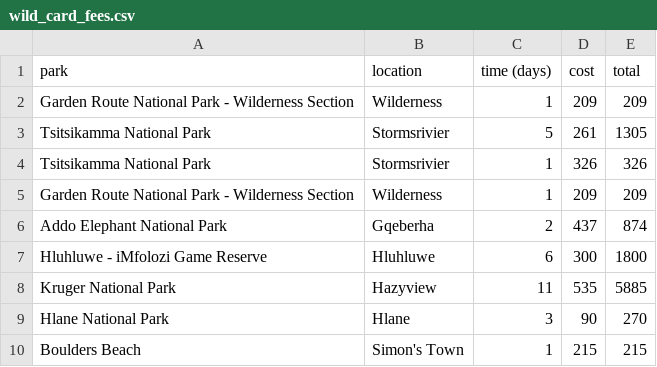
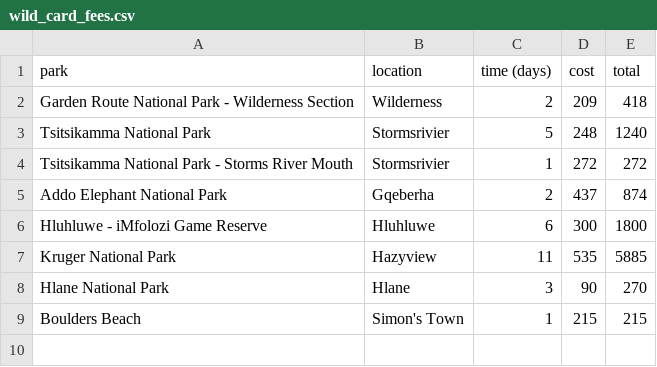
Before and after one commit to SunnyWillert18/floating-in-space, a CSV file: data/wild_card_fees.csv, drawn as a sheet.

Commit message:
checking out how my wild card fees worked out

```diff
--- a/data/wild_card_fees.csv
+++ b/data/wild_card_fees.csv
@@ -1,6 +1,5 @@
 park,location,time (days),cost,total
-Garden Route National Park - Wilderness Section,Wilderness,1,209,209
-Tsitsikamma National Park,Stormsrivier,5,261,1305
-Tsitsikamma National Park,Stormsrivier,1,326,326
-Garden Route National Park - Wilderness Section,Wilderness,1,209,209
+Garden Route National Park - Wilderness Section,Wilderness,2,209,418
+Tsitsikamma National Park,Stormsrivier,5,248,1240
+Tsitsikamma National Park - Storms River Mouth,Stormsrivier,1,272,272
 Addo Elephant National Park,Gqeberha,2,437,874
```
Also changed, not shown: 1 other file.
